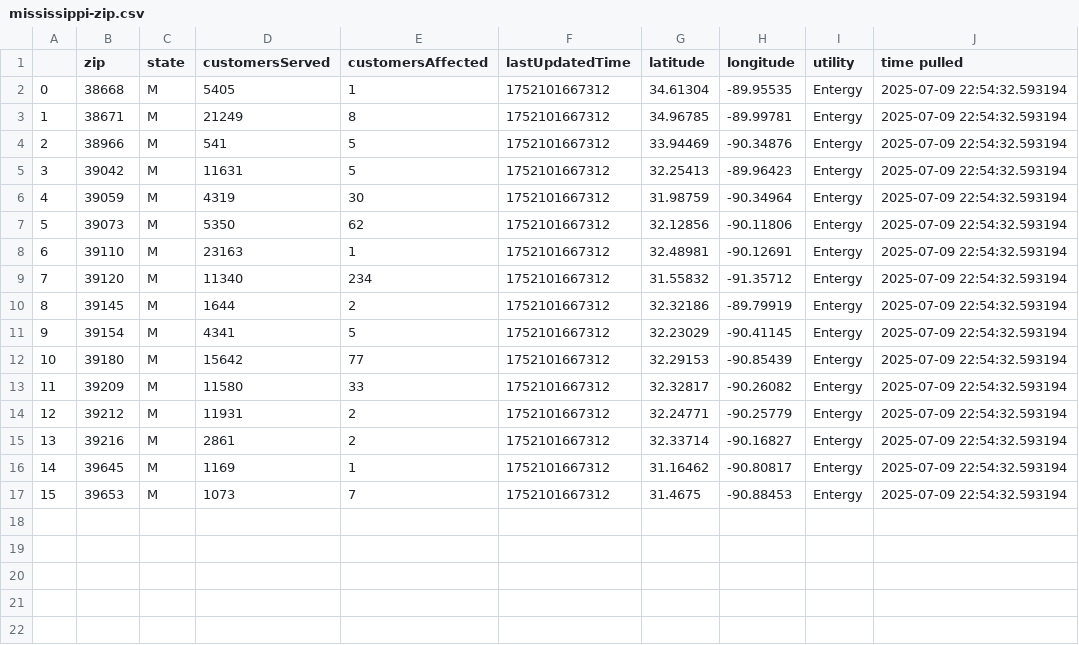
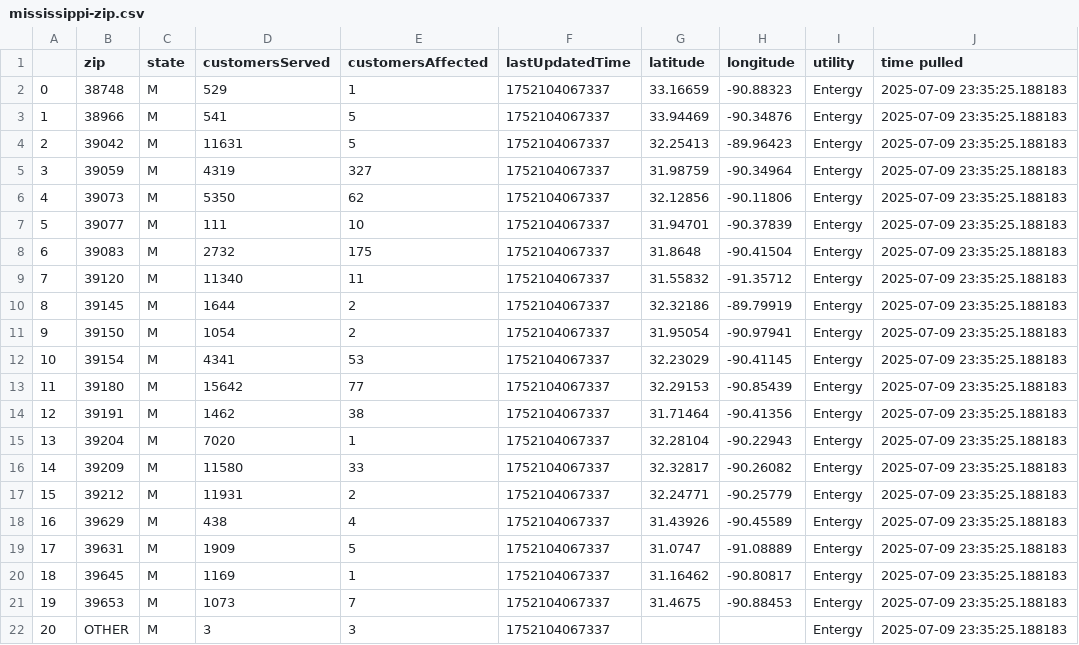
Before and after one commit to sophiaanderson14/entergy-github, a CSV file: mississippi-zip.csv, drawn as a sheet; removed rows and columns are numbered as before the commit, all else as after; the diff names each change by its address in the sheet, - before the commit and + after, or states it on an @@ line.

```diff
--- a/mississippi-zip.csv
+++ b/mississippi-zip.csv
-row 2: 0 | 38668 | M | 5405 | 1 | 1752101667312 | 34.61304 | -89.95535 | Entergy | 2025-07-09 22:54:32.593194
-row 3: 1 | 38671 | M | 21249 | 8 | 1752101667312 | 34.96785 | -89.99781 | Entergy | 2025-07-09 22:54:32.593194
+row 2: 0 | 38748 | M | 529 | 1 | 1752104067337 | 33.16659 | -90.88323 | Entergy | 2025-07-09 23:35:25.188183
@@ column A renumbered between rows 3 and 21 @@
-F3:F6 (lastUpdatedTime): 1752101667312
+F3:F6 (lastUpdatedTime): 1752104067337
-J3:J6 (time pulled): 2025-07-09 22:54:32.593194
+J3:J6 (time pulled): 2025-07-09 23:35:25.188183
-E5 (customersAffected): 30
+E5 (customersAffected): 327
-row 8: 6 | 39110 | M | 23163 | 1 | 1752101667312 | 32.48981 | -90.12691 | Entergy | 2025-07-09 22:54:32.593194
+row 7: 5 | 39077 | M | 111 | 10 | 1752104067337 | 31.94701 | -90.37839 | Entergy | 2025-07-09 23:35:25.188183
+row 8: 6 | 39083 | M | 2732 | 175 | 1752104067337 | 31.8648 | -90.41504 | Entergy | 2025-07-09 23:35:25.188183
-E9 (customersAffected): 234
+E9 (customersAffected): 11
-F9:F10 (lastUpdatedTime): 1752101667312
+F9:F10 (lastUpdatedTime): 1752104067337
-J9:J10 (time pulled): 2025-07-09 22:54:32.593194
+J9:J10 (time pulled): 2025-07-09 23:35:25.188183
+row 11: 9 | 39150 | M | 1054 | 2 | 1752104067337 | 31.95054 | -90.97941 | Entergy | 2025-07-09 23:35:25.188183
-E12 (customersAffected): 5
+E12 (customersAffected): 53
-F12:F13 (lastUpdatedTime): 1752101667312
+F12:F13 (lastUpdatedTime): 1752104067337
-J12:J13 (time pulled): 2025-07-09 22:54:32.593194
+J12:J13 (time pulled): 2025-07-09 23:35:25.188183
+row 14: 12 | 39191 | M | 1462 | 38 | 1752104067337 | 31.71464 | -90.41356 | Entergy | 2025-07-09 23:35:25.188183
+row 15: 13 | 39204 | M | 7020 | 1 | 1752104067337 | 32.28104 | -90.22943 | Entergy | 2025-07-09 23:35:25.188183
-F16:F17 (lastUpdatedTime): 1752101667312
+F16:F17 (lastUpdatedTime): 1752104067337
-J16:J17 (time pulled): 2025-07-09 22:54:32.593194
+J16:J17 (time pulled): 2025-07-09 23:35:25.188183
-row 15: 13 | 39216 | M | 2861 | 2 | 1752101667312 | 32.33714 | -90.16827 | Entergy | 2025-07-09 22:54:32.593194
+row 18: 16 | 39629 | M | 438 | 4 | 1752104067337 | 31.43926 | -90.45589 | Entergy | 2025-07-09 23:35:25.188183
+row 19: 17 | 39631 | M | 1909 | 5 | 1752104067337 | 31.0747 | -91.08889 | Entergy | 2025-07-09 23:35:25.188183
-F20:F21 (lastUpdatedTime): 1752101667312
+F20:F21 (lastUpdatedTime): 1752104067337
-J20:J21 (time pulled): 2025-07-09 22:54:32.593194
+J20:J21 (time pulled): 2025-07-09 23:35:25.188183
+row 22: 20 | OTHER | M | 3 | 3 | 1752104067337 |  |  | Entergy | 2025-07-09 23:35:25.188183
```
Also changed, not shown: louisiana-county.csv, louisiana-zip.csv, 1 other file.
